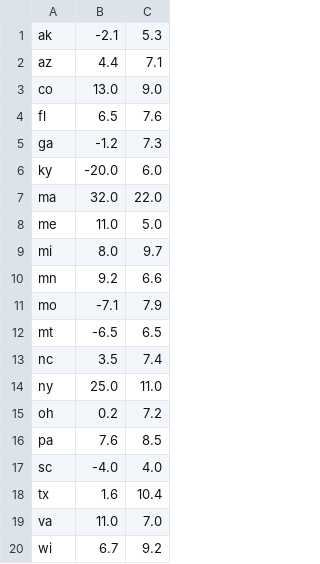
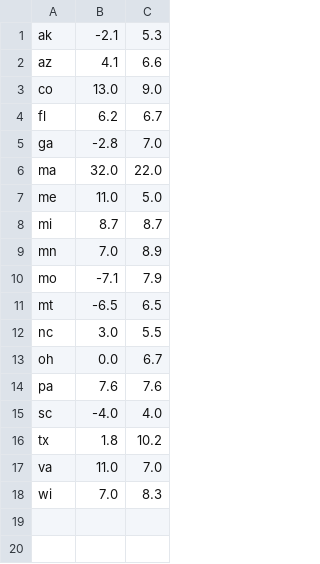
Before and after one commit to bcrowell/election, a CSV file: polls.csv, drawn as a sheet.

```diff
--- a/polls.csv
+++ b/polls.csv
@@ -1,20 +1,18 @@
 ak, -2.1,  5.3
-az,  4.4,  7.1
+az,  4.1,  6.6
 co, 13.0,  9.0
-fl,  6.5,  7.6
-ga, -1.2,  7.3
-ky,-20.0,  6.0
+fl,  6.2,  6.7
+ga, -2.8,  7.0
 ma, 32.0, 22.0
 me, 11.0,  5.0
-mi,  8.0,  9.7
-mn,  9.2,  6.6
+mi,  8.7,  8.7
+mn,  7.0,  8.9
 mo, -7.1,  7.9
 mt, -6.5,  6.5
-nc,  3.5,  7.4
-ny, 25.0, 11.0
-oh,  0.2,  7.2
-pa,  7.6,  8.5
+nc,  3.0,  5.5
+oh,  0.0,  6.7
+pa,  7.6,  7.6
 sc, -4.0,  4.0
-tx,  1.6, 10.4
+tx,  1.8, 10.2
 va, 11.0,  7.0
-wi,  6.7,  9.2
+wi,  7.0,  8.3
```
Also changed, not shown: 3 other files.
